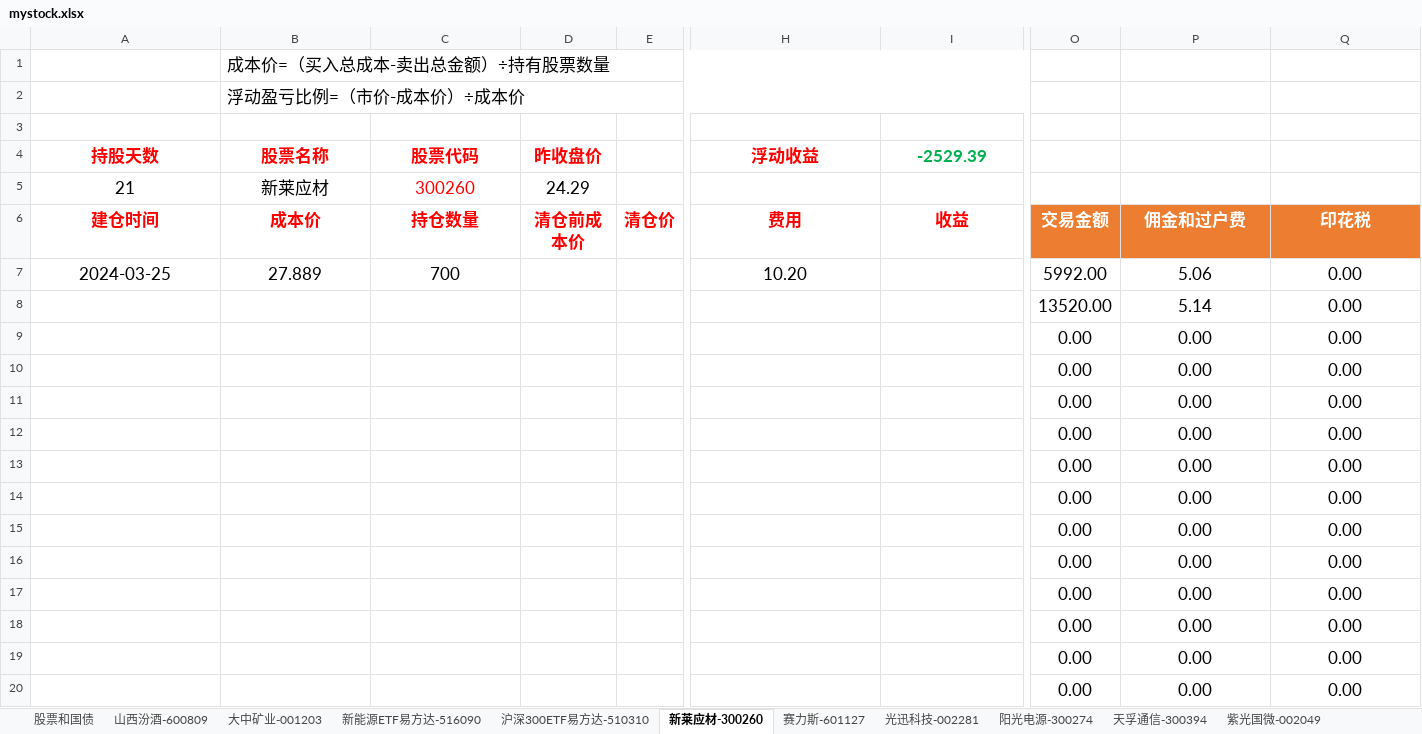
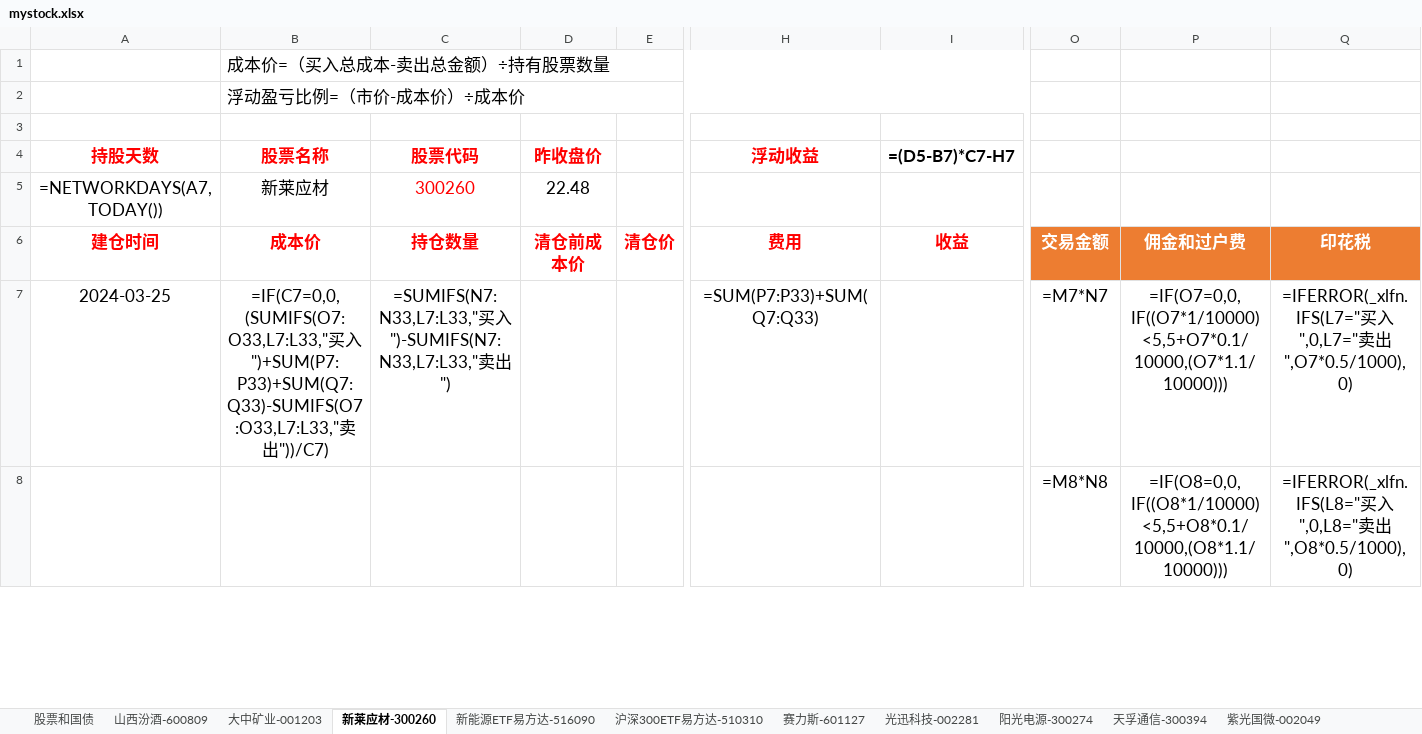
Before and after one commit to mianfengyang/python, an Excel workbook: mystock.xlsx, sheet 新莱应材-300260, drawn as a sheet; only a part is shown, gaps mark what is left out; values as stored, in another font and other column widths than the file's, no borders; formulas without a stored value are shown as written; conditional formats not drawn; removed rows and columns are numbered as before the commit, all else as after; rows hold the shown columns only; the diff covers the shown part only; the diff names each change by its address in the sheet, - before the commit and + after, or states it on an @@ line.

```diff
--- a/mystock.xlsx (sheet 新莱应材-300260)
+++ b/mystock.xlsx (sheet 新莱应材-300260)
@@ sheet tab order changed: 股票和国债 | 山西汾酒-600809 | 大中矿业-001203 | 新莱应材-300260 | 新能源ETF易方达-516090 | 沪深300ETF易方达-510310 | 赛力斯-601127 | 光迅科技-002281 | 阳光电源-300274 | 天孚通信-300394 | 紫光国微-002049 @@
-I4: -2529.39
+I4: =(D5-B7)*C7-H7
-I4 text colour: #00B050
+I4 text colour: black
-A5 (持股天数): 21
+A5 (持股天数): =NETWORKDAYS(A7,TODAY())
-D5 (昨收盘价): 24.29
+D5 (昨收盘价): 22.48
-B7 (股票名称): 27.889
+B7 (股票名称): =IF(C7=0,0,(SUMIFS(O7:O33,L7:L33,"买入")+SUM(P7:P33)+SUM(Q7:Q33)-SUMIFS(O7:O33,L7:L33,"卖出"))/C7)
-C7 (股票代码): 700
+C7 (股票代码): =SUMIFS(N7:N33,L7:L33,"买入")-SUMIFS(N7:N33,L7:L33,"卖出")
-H7 (浮动收益): 10.20
+H7 (浮动收益): =SUM(P7:P33)+SUM(Q7:Q33)
-O7: 5992.00
+O7: =M7*N7
-P7: 5.06
+P7: =IF(O7=0,0,IF((O7*1/10000)<5,5+O7*0.1/10000,(O7*1.1/10000)))
-Q7: 0.00
+Q7: =IFERROR(_xlfn.IFS(L7="买入",0,L7="卖出",O7*0.5/1000),0)
-O8: 13520.00
+O8: =M8*N8
-P8: 5.14
+P8: =IF(O8=0,0,IF((O8*1/10000)<5,5+O8*0.1/10000,(O8*1.1/10000)))
-Q8: 0.00
+Q8: =IFERROR(_xlfn.IFS(L8="买入",0,L8="卖出",O8*0.5/1000),0)
-row 9:  |  |  |  |  |  |  | 0.00 | 0.00 | 0.00
-row 10:  |  |  |  |  |  |  | 0.00 | 0.00 | 0.00
-row 11:  |  |  |  |  |  |  | 0.00 | 0.00 | 0.00
-row 12:  |  |  |  |  |  |  | 0.00 | 0.00 | 0.00
-row 13:  |  |  |  |  |  |  | 0.00 | 0.00 | 0.00
-row 14:  |  |  |  |  |  |  | 0.00 | 0.00 | 0.00
-row 15:  |  |  |  |  |  |  | 0.00 | 0.00 | 0.00
-row 16:  |  |  |  |  |  |  | 0.00 | 0.00 | 0.00
-row 17:  |  |  |  |  |  |  | 0.00 | 0.00 | 0.00
-row 18:  |  |  |  |  |  |  | 0.00 | 0.00 | 0.00
-row 19:  |  |  |  |  |  |  | 0.00 | 0.00 | 0.00
-row 20:  |  |  |  |  |  |  | 0.00 | 0.00 | 0.00
```
Also changed, not shown: 25 added rows and 13 removed rows elsewhere in this sheet, sheet 大中矿业-001203, sheet 沪深300ETF易方达-510310, sheet 山西汾酒-600809, sheet 阳光电源-300274, sheet 光迅科技-002281, sheet 紫光国微-002049, 11 more sheets, 1 other file.
